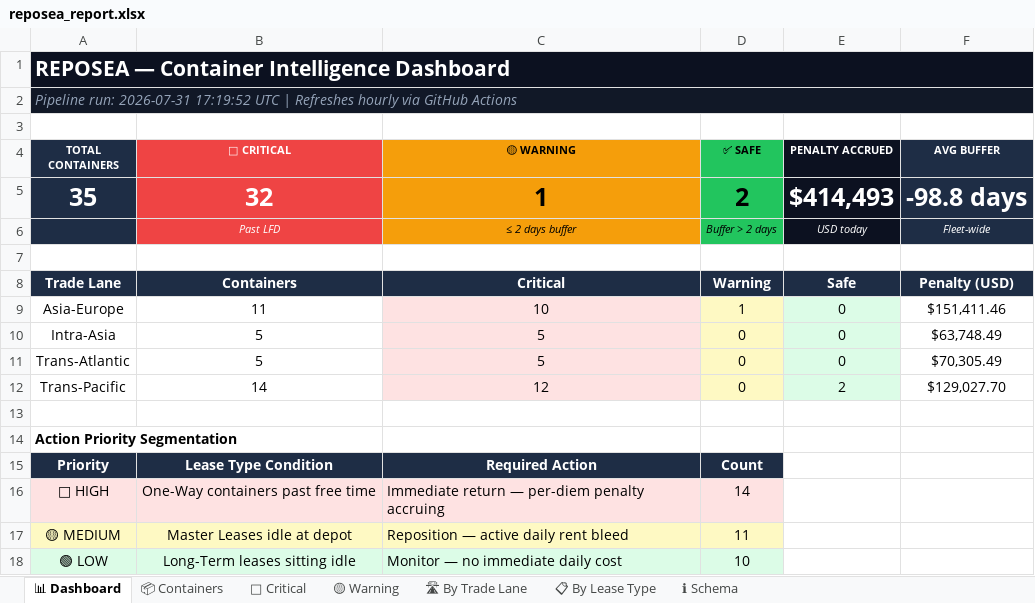
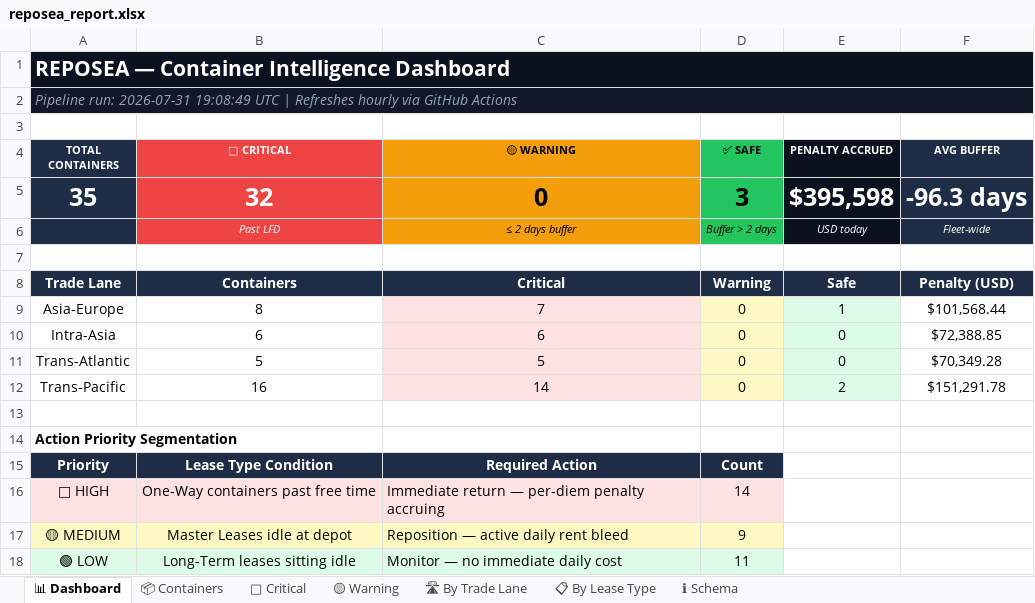
Before and after one commit to rahulmistry18/-Reposea_container_optimizer, an Excel workbook: data/exports/reposea_report.xlsx, sheet 📊 Dashboard, drawn as a sheet; values as stored, in another font and other column widths than the file's, no borders; the diff names each change by its address in the sheet, - before the commit and + after, or states it on an @@ line.

```diff
--- a/data/exports/reposea_report.xlsx (sheet 📊 Dashboard)
+++ b/data/exports/reposea_report.xlsx (sheet 📊 Dashboard)
-A2 (TOTAL CONTAINERS): …run: 2026-07-31 17:19:52 UTC |…
+A2 (TOTAL CONTAINERS): …run: 2026-07-31 19:08:49 UTC |…
-C5 (🟡 WARNING): 1
+C5 (🟡 WARNING): 0
-D5 (✅ SAFE): 2
+D5 (✅ SAFE): 3
-E5 (PENALTY ACCRUED): $414,493
+E5 (PENALTY ACCRUED): $395,598
-F5 (AVG BUFFER): -98.8 days
+F5 (AVG BUFFER): -96.3 days
-B9 (🔴 CRITICAL): 11
+B9 (🔴 CRITICAL): 8
-C9 (🟡 WARNING): 10
+C9 (🟡 WARNING): 7
-D9 (✅ SAFE): 1
+D9 (✅ SAFE): 0
-E9 (PENALTY ACCRUED): 0
+E9 (PENALTY ACCRUED): 1
-F9 (AVG BUFFER): $151,411.46
+F9 (AVG BUFFER): $101,568.44
-B10 (🔴 CRITICAL): 5
+B10 (🔴 CRITICAL): 6
-C10 (🟡 WARNING): 5
+C10 (🟡 WARNING): 6
-F10 (AVG BUFFER): $63,748.49
+F10 (AVG BUFFER): $72,388.85
-F11 (AVG BUFFER): $70,305.49
+F11 (AVG BUFFER): $70,349.28
-B12 (🔴 CRITICAL): 14
+B12 (🔴 CRITICAL): 16
-C12 (🟡 WARNING): 12
+C12 (🟡 WARNING): 14
-F12 (AVG BUFFER): $129,027.70
+F12 (AVG BUFFER): $151,291.78
-D17 (✅ SAFE): 11
+D17 (✅ SAFE): 9
-D18 (✅ SAFE): 10
+D18 (✅ SAFE): 11
```
Also changed, not shown: sheet 📦 Containers, sheet 🔴 Critical, sheet 🛣 By Trade Lane, sheet 📋 By Lease Type, sheet 🟡 Warning, 7 other files.
